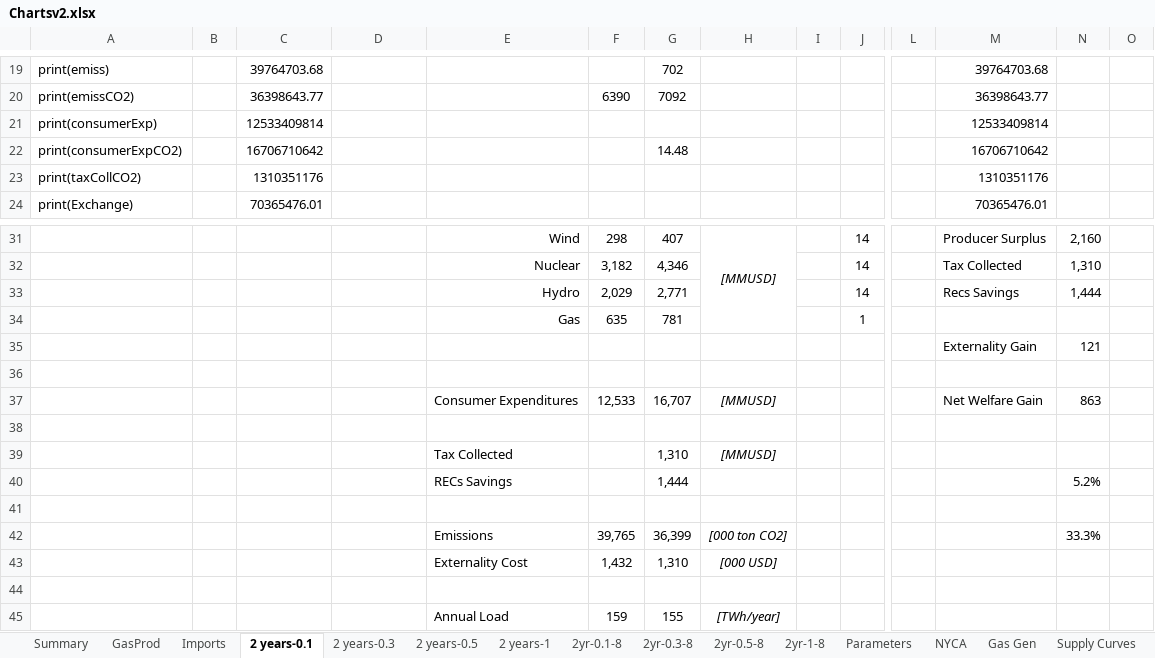
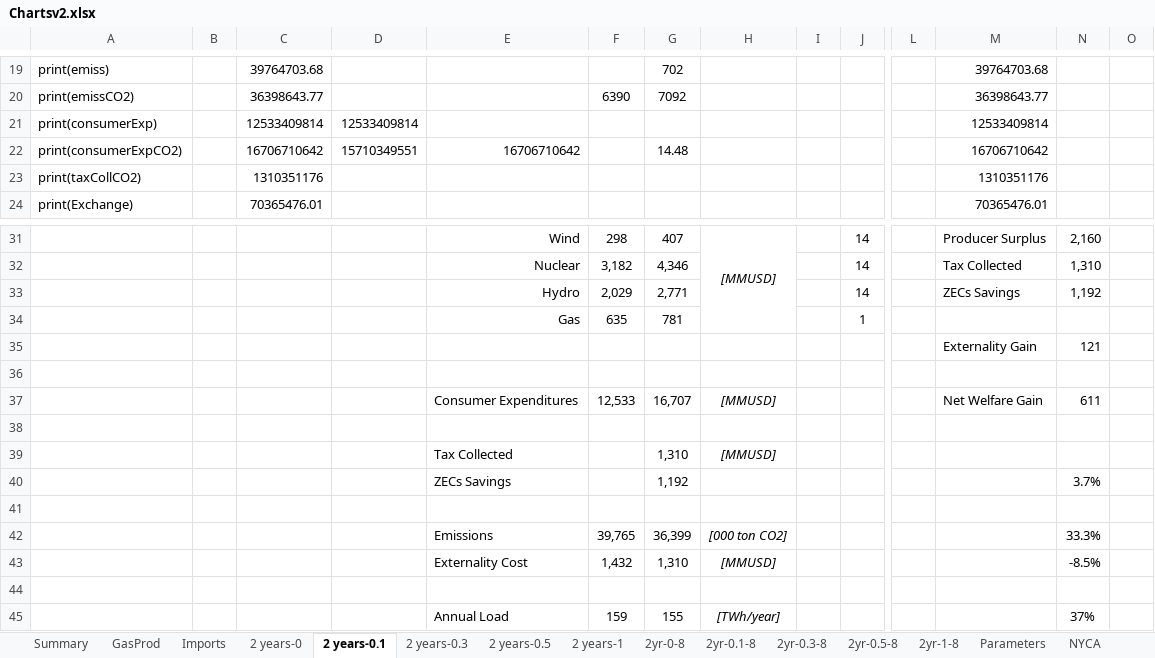
Before and after one commit to dfnoriega/StructEst_W19, an Excel workbook: ProblemSets/Project/Chartsv2.xlsx, sheet 2 years-0.1, drawn as a sheet; only a part is shown, gaps mark what is left out; values as stored, in another font and other column widths than the file's, no borders; charts and pictures not drawn; removed rows and columns are numbered as before the commit, all else as after; rows hold the shown columns only; the diff names each change by its address in the sheet, - before the commit and + after, or states it on an @@ line.

```diff
--- a/ProblemSets/Project/Chartsv2.xlsx (sheet 2 years-0.1)
+++ b/ProblemSets/Project/Chartsv2.xlsx (sheet 2 years-0.1)
+sheet tab: 2 years-0
+sheet tab: 2yr-0-8
-D21: (empty)
+D21: 12533409814
-D22: (empty)
+D22: 15710349551
-E22: (empty)
+E22: 16706710642
-M33: Recs Savings
+M33: ZECs Savings
-N33: 1,444
+N33: 1,192
-N37: 863
+N37: 611
-row 40:  |  |  |  | RECs Savings |  | 1,444 |  |  |  |  |  | 5.2%
+row 40:  |  |  |  | ZECs Savings |  | 1,192 |  |  |  |  |  | 3.7%
-H43: [000 USD]
+H43: [MMUSD]
-N43: (empty)
+N43: -8.5%
-N45: (empty)
+N45: 37%
```
Also changed, not shown: sheet Summary, sheet Imports, sheet 2 years-0.5, sheet 2 years-0.3, sheet 2yr-0.1-8, sheet 2yr-0.5-8, 4 more sheets, charts or pictures, 2 other files.
